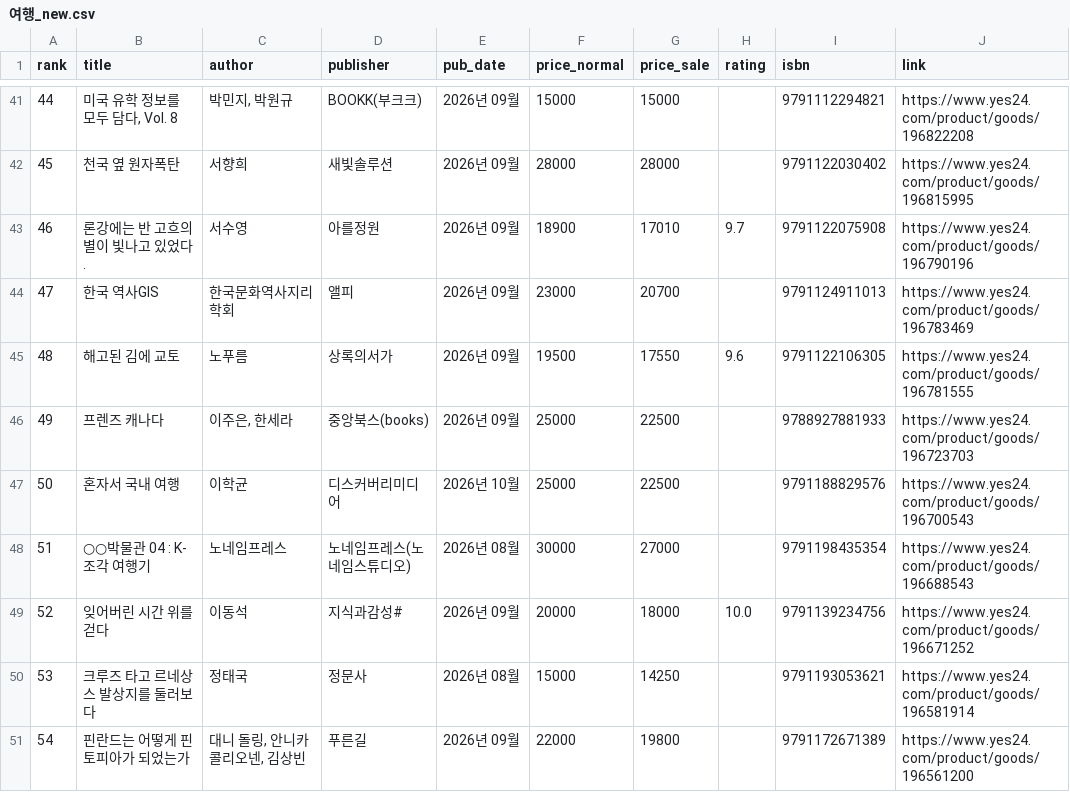
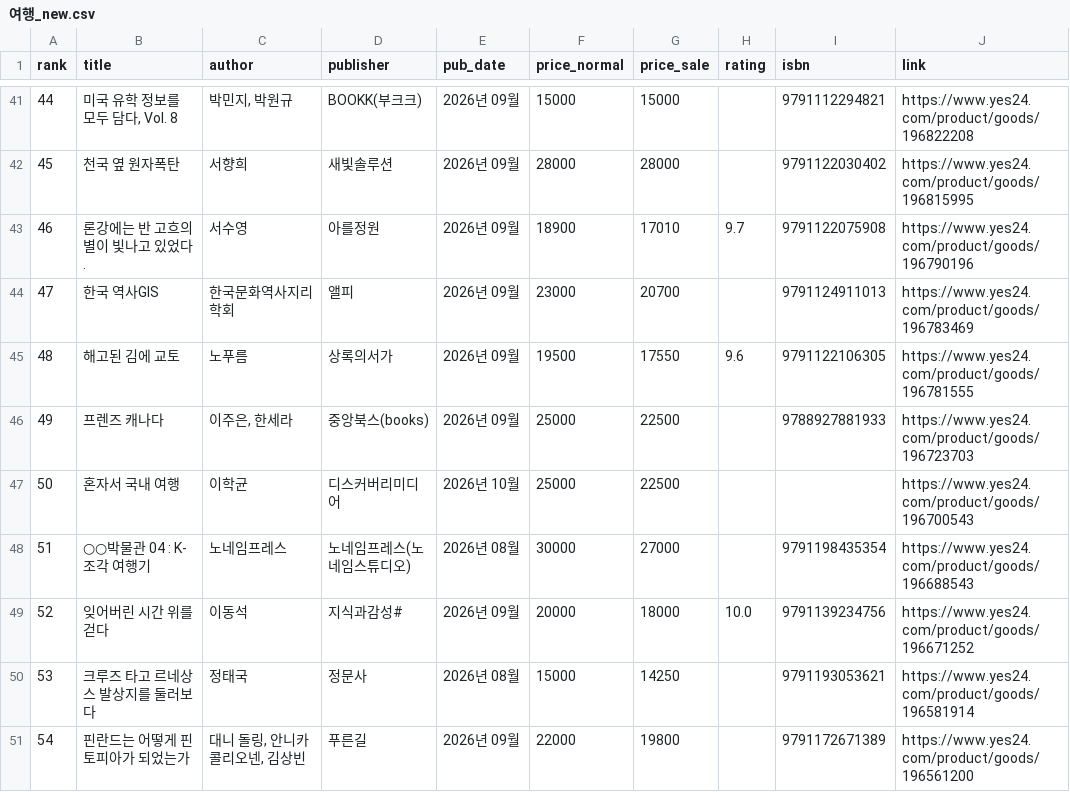
Before and after one commit to msbio79/yes24, a CSV file: data/csv/여행_new.csv, drawn as a sheet; only a part is shown, gaps mark what is left out; the diff covers the shown part only; the diff names each change by its address in the sheet, - before the commit and + after, or states it on an @@ line.

```diff
--- a/data/csv/여행_new.csv
+++ b/data/csv/여행_new.csv
-I47 (isbn): 9791188829576
+I47 (isbn): (empty)
```
Also changed, not shown: 2 added rows, 5 removed rows, 3 edited cells and row numbers in column A elsewhere in this file, data/csv/국내도서_전체_new.csv, data/csv/대학교재_best.csv, 34 other files.
